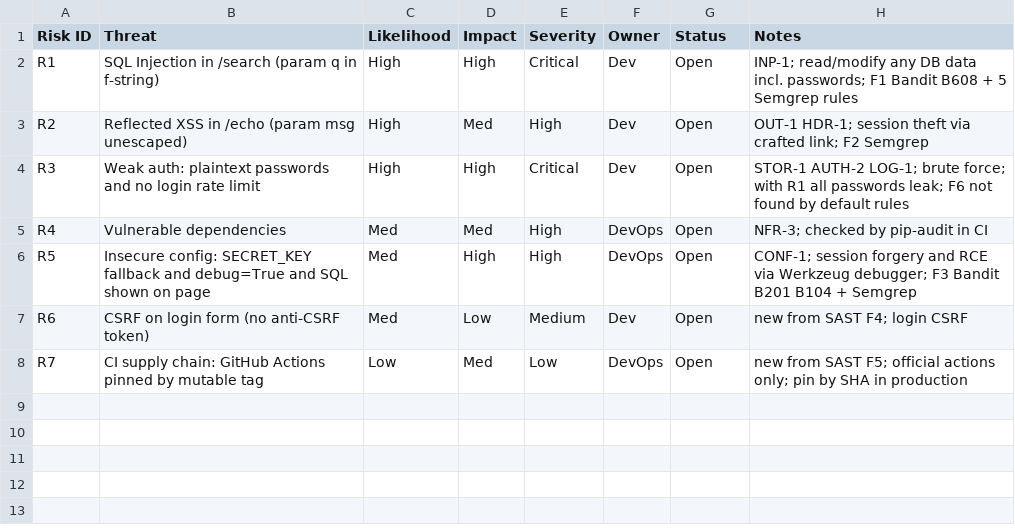
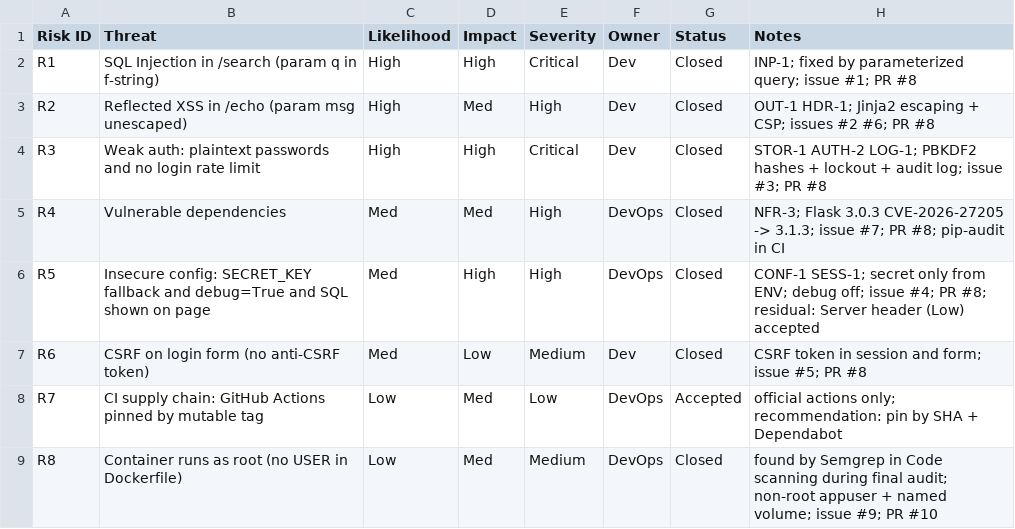
Before and after one commit to vastorozhenko/pr1-2, a CSV file: docs/risk-register.csv, drawn as a sheet.

Commit message:
docs: final security audit

```diff
--- a/docs/risk-register.csv
+++ b/docs/risk-register.csv
@@ -1,8 +1,9 @@
 Risk ID,Threat,Likelihood,Impact,Severity,Owner,Status,Notes
-R1,SQL Injection in /search (param q in f-string),High,High,Critical,Dev,Open,INP-1; read/modify any DB data incl. passwords; F1 Bandit B608 + 5 Semgrep rules
-R2,Reflected XSS in /echo (param msg unescaped),High,Med,High,Dev,Open,OUT-1 HDR-1; session theft via crafted link; F2 Semgrep
-R3,Weak auth: plaintext passwords and no login rate limit,High,High,Critical,Dev,Open,STOR-1 AUTH-2 LOG-1; brute force; with R1 all passwords leak; F6 not found by default rules
-R4,Vulnerable dependencies,Med,Med,High,DevOps,Open,NFR-3; checked by pip-audit in CI
-R5,Insecure config: SECRET_KEY fallback and debug=True and SQL shown on page,Med,High,High,DevOps,Open,CONF-1; session forgery and RCE via Werkzeug debugger; F3 Bandit B201 B104 + Semgrep
-R6,CSRF on login form (no anti-CSRF token),Med,Low,Medium,Dev,Open,new from SAST F4; login CSRF
-R7,CI supply chain: GitHub Actions pinned by mutable tag,Low,Med,Low,DevOps,Open,new from SAST F5; official actions only; pin by SHA in production
+R1,SQL Injection in /search (param q in f-string),High,High,Critical,Dev,Closed,INP-1; fixed by parameterized query; issue #1; PR #8
+R2,Reflected XSS in /echo (param msg unescaped),High,Med,High,Dev,Closed,OUT-1 HDR-1; Jinja2 escaping + CSP; issues #2 #6; PR #8
+R3,Weak auth: plaintext passwords and no login rate limit,High,High,Critical,Dev,Closed,STOR-1 AUTH-2 LOG-1; PBKDF2 hashes + lockout + audit log; issue #3; PR #8
+R4,Vulnerable dependencies,Med,Med,High,DevOps,Closed,NFR-3; Flask 3.0.3 CVE-2026-27205 -> 3.1.3; issue #7; PR #8; pip-audit in CI
+R5,Insecure config: SECRET_KEY fallback and debug=True and SQL shown on page,Med,High,High,DevOps,Closed,CONF-1 SESS-1; secret only from ENV; debug off; issue #4; PR #8; residual: Server header (Low) accepted
+R6,CSRF on login form (no anti-CSRF token),Med,Low,Medium,Dev,Closed,CSRF token in session and form; issue #5; PR #8
+R7,CI supply chain: GitHub Actions pinned by mutable tag,Low,Med,Low,DevOps,Accepted,official actions only; recommendation: pin by SHA + Dependabot
+R8,Container runs as root (no USER in Dockerfile),Low,Med,Medium,DevOps,Closed,found by Semgrep in Code scanning during final audit; non-root appuser + named volume; issue #9; PR #10
```
Also changed, not shown: 2 other files.
